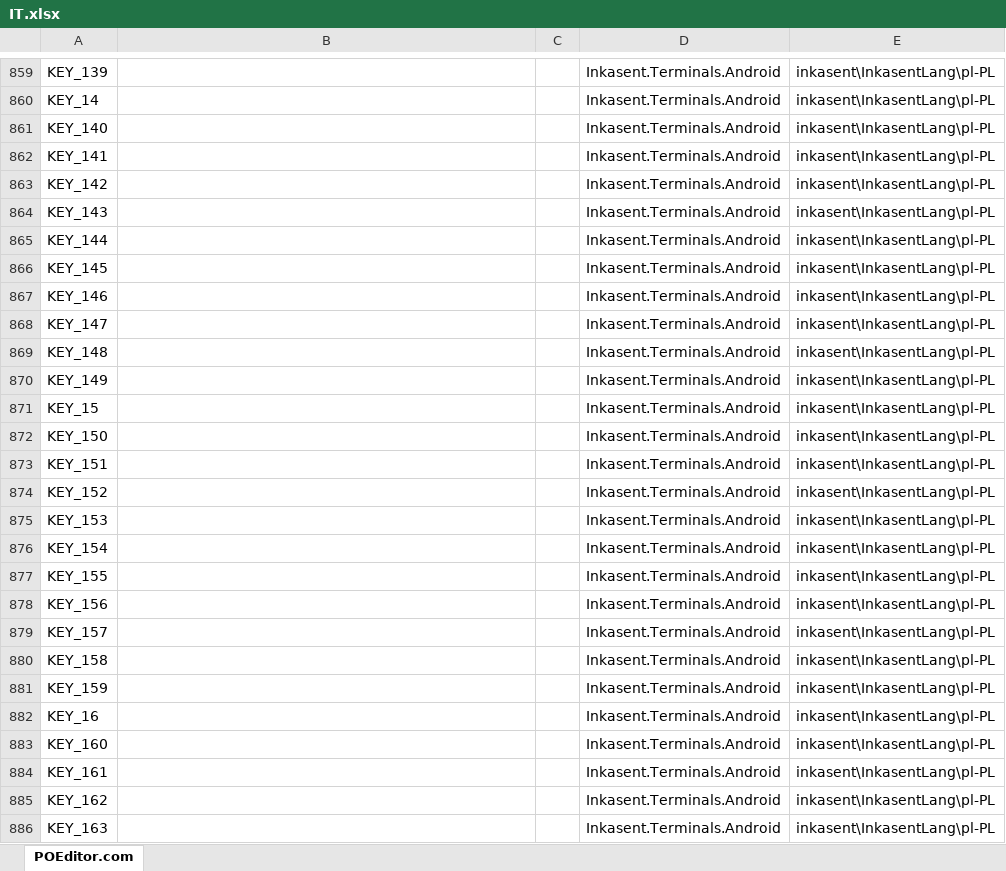
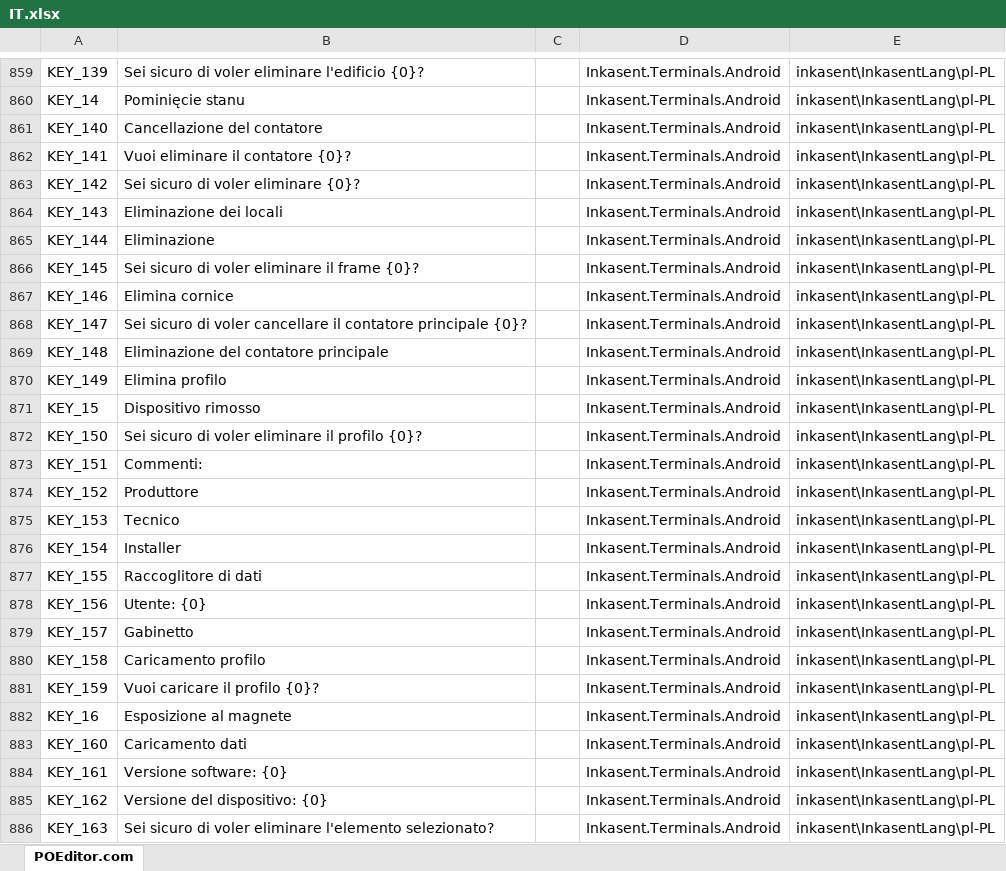
Before and after one commit to ApaPow/Ink--asentPC, an Excel workbook: IT.xlsx, sheet POEditor.com, drawn as a sheet; only a part is shown, gaps mark what is left out; values as stored, in another font and other column widths than the file's, no borders; the diff covers the shown part only; the diff names each change by its address in the sheet, - before the commit and + after, or states it on an @@ line.

Commit message:
Update IT.xlsx (POEditor.com)

```diff
--- a/IT.xlsx (sheet POEditor.com)
+++ b/IT.xlsx (sheet POEditor.com)
-B859: (empty)
+B859: Sei sicuro di voler eliminare l'edificio {0}?
-B860: (empty)
+B860: Pominięcie stanu
-B861: (empty)
+B861: Cancellazione del contatore
-B862: (empty)
+B862: Vuoi eliminare il contatore {0}?
-B863: (empty)
+B863: Sei sicuro di voler eliminare {0}?
-B864: (empty)
+B864: Eliminazione dei locali
-B865: (empty)
+B865: Eliminazione
-B866: (empty)
+B866: Sei sicuro di voler eliminare il frame {0}?
-B867: (empty)
+B867: Elimina cornice
-B868: (empty)
+B868: Sei sicuro di voler cancellare il contatore principale {0}?
-B869: (empty)
+B869: Eliminazione del contatore principale
-B870: (empty)
+B870: Elimina profilo
-B871: (empty)
+B871: Dispositivo rimosso
-B872: (empty)
+B872: Sei sicuro di voler eliminare il profilo {0}?
-B873: (empty)
+B873: Commenti:
-B874: (empty)
+B874: Produttore
-B875: (empty)
+B875: Tecnico
-B876: (empty)
+B876: Installer
-B877: (empty)
+B877: Raccoglitore di dati
-B878: (empty)
+B878: Utente: {0}
-B879: (empty)
+B879: Gabinetto
-B880: (empty)
+B880: Caricamento profilo
-B881: (empty)
+B881: Vuoi caricare il profilo {0}?
-B882: (empty)
+B882: Esposizione al magnete
-B883: (empty)
+B883: Caricamento dati
-B884: (empty)
+B884: Versione software: {0}
-B885: (empty)
+B885: Versione del dispositivo: {0}
-B886: (empty)
+B886: Sei sicuro di voler eliminare l'elemento selezionato?
```
Also changed, not shown: 359 edited cells elsewhere in this sheet.
